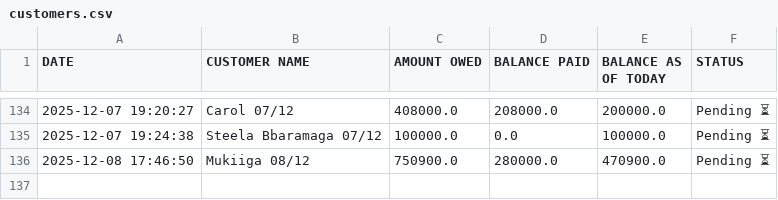
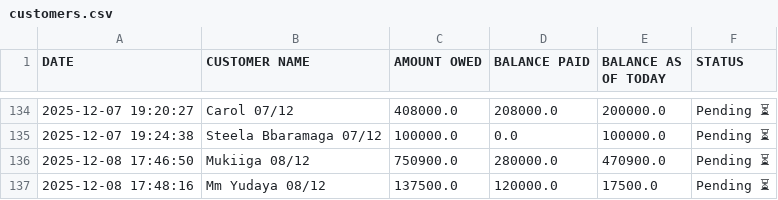
Before and after one commit to peter4652k/debttracker, a CSV file: data/customers.csv, drawn as a sheet; only a part is shown, gaps mark what is left out; the diff names each change by its address in the sheet, - before the commit and + after, or states it on an @@ line.

Commit message:
Update customers.csv from Streamlit app

```diff
--- a/data/customers.csv
+++ b/data/customers.csv
+row 137: 2025-12-08 17:48:16 | Mm Yudaya 08/12 | 137500.0 | 120000.0 | 17500.0 | Pending ⏳
```
